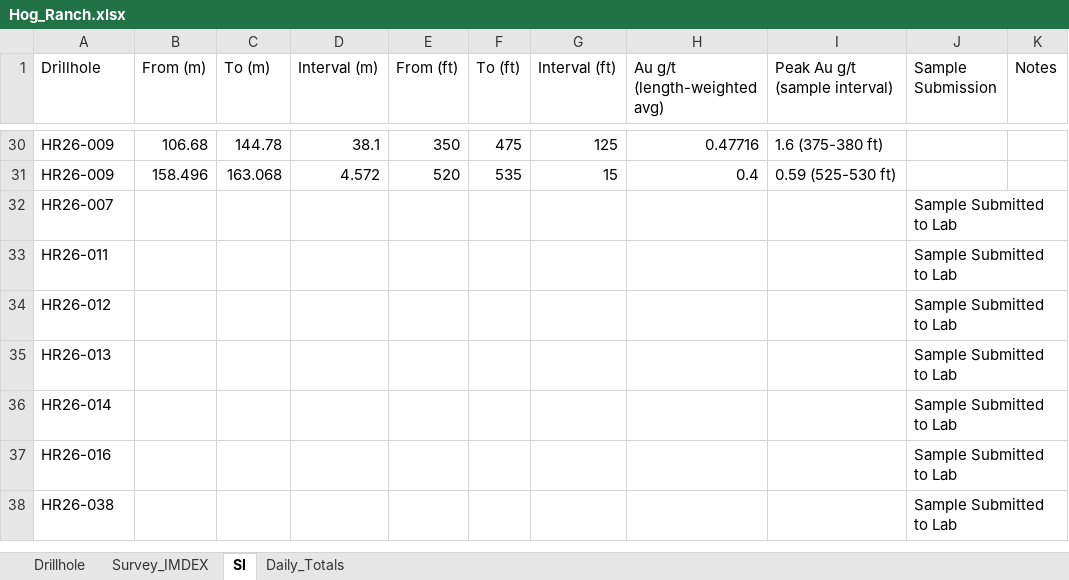
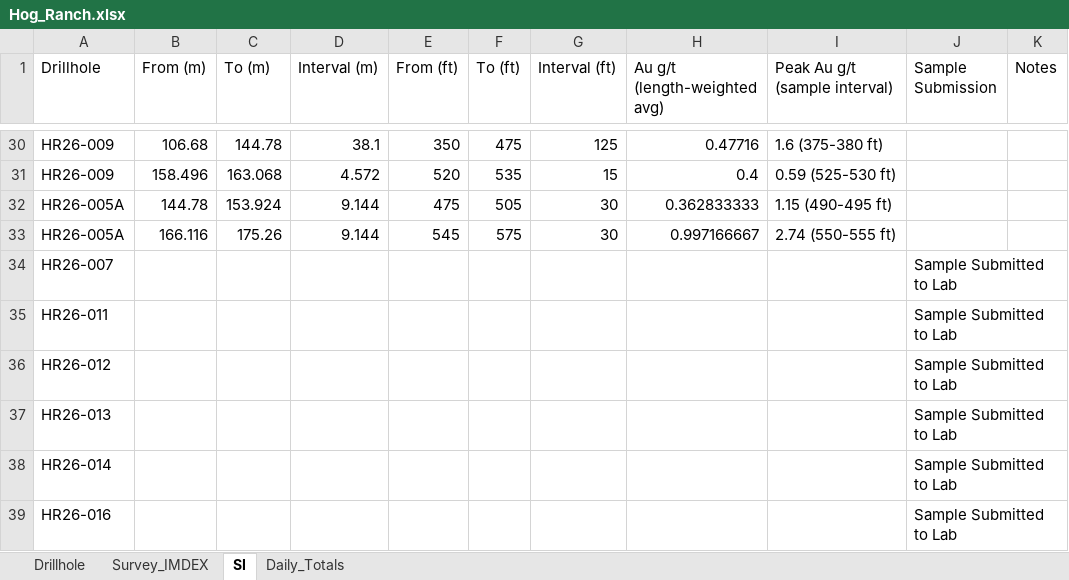
Before and after one commit to jemabantonio-stack/HR_Interactive_Map, an Excel workbook: docs/Hog_Ranch.xlsx, sheet SI, drawn as a sheet; only a part is shown, gaps mark what is left out; the shorter side is filled out with more unchanged rows; values as stored, in another font and other column widths than the file's, no borders; the diff names each change by its address in the sheet, - before the commit and + after, or states it on an @@ line.

```diff
--- a/docs/Hog_Ranch.xlsx (sheet SI)
+++ b/docs/Hog_Ranch.xlsx (sheet SI)
+row 32: HR26-005A | 144.78 | 153.924 | 9.144 | 475 | 505 | 30 | 0.362833333 | 1.15 (490-495 ft)
+row 33: HR26-005A | 166.116 | 175.26 | 9.144 | 545 | 575 | 30 | 0.997166667 | 2.74 (550-555 ft)
```
